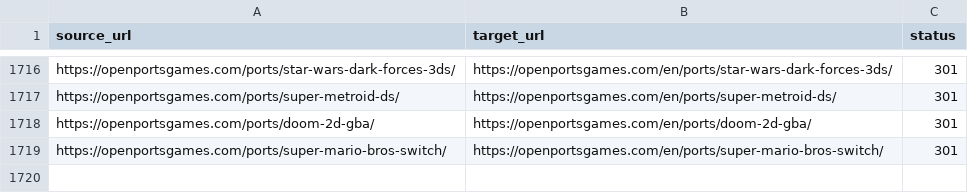
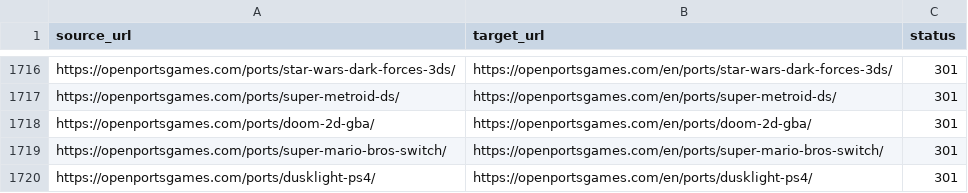
Before and after one commit to Kymie131/openportsgames, a CSV file: docs/redirects-301.csv, drawn as a sheet; only a part is shown, gaps mark what is left out; the diff names each change by its address in the sheet, - before the commit and + after, or states it on an @@ line.

Commit message:
feat(content): Dusklight para PS4

```diff
--- a/docs/redirects-301.csv
+++ b/docs/redirects-301.csv
+row 1720: https://openportsgames.com/ports/dusklight-ps4/ | https://openportsgames.com/en/ports/dusklight-ps4/ | 301
```
Also changed, not shown: 3 other files.
